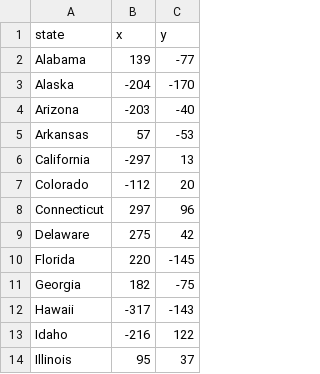
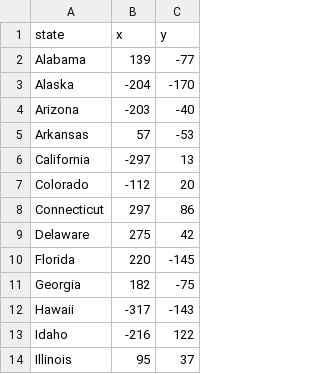
Before and after one commit to Frank-incense/100-Day-of-coding-python, a CSV file: Day25/us-states-game/50_states.csv, drawn as a sheet; only a part is shown.

```diff
--- a/Day25/us-states-game/50_states.csv
+++ b/Day25/us-states-game/50_states.csv
@@ -7,3 +7,3 @@ California,-297,13
 Colorado,-112,20
-Connecticut,297,96
+Connecticut,297,86
 Delaware,275,42
```
Also changed, not shown: 6 other files.
